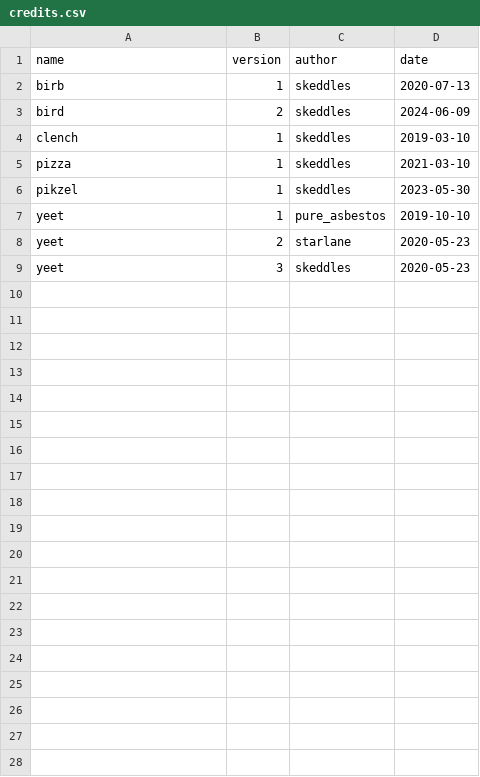
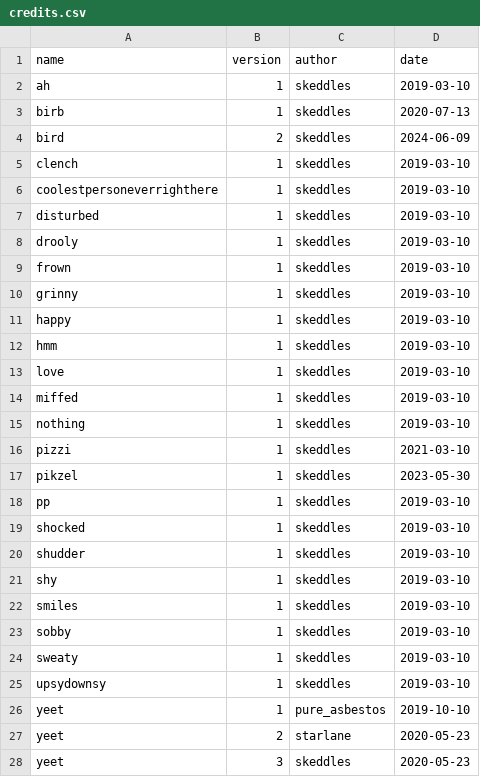
Before and after one commit to lospec/emoji-archive, a CSV file: credits.csv, drawn as a sheet.

```diff
--- a/credits.csv
+++ b/credits.csv
@@ -1,2 +1,3 @@
 name,version,author,date
+ah,1,skeddles,2019-03-10
 birb,1,skeddles,2020-07-13
@@ -4,4 +5,22 @@ bird,2,skeddles,2024-06-09
 clench,1,skeddles,2019-03-10
-pizza,1,skeddles,2021-03-10
+coolestpersoneverrighthere,1,skeddles,2019-03-10
+disturbed,1,skeddles,2019-03-10
+drooly,1,skeddles,2019-03-10
+frown,1,skeddles,2019-03-10
+grinny,1,skeddles,2019-03-10
+happy,1,skeddles,2019-03-10
+hmm,1,skeddles,2019-03-10
+love,1,skeddles,2019-03-10
+miffed,1,skeddles,2019-03-10
+nothing,1,skeddles,2019-03-10
+pizzi,1,skeddles,2021-03-10
 pikzel,1,skeddles,2023-05-30
+pp,1,skeddles,2019-03-10
+shocked,1,skeddles,2019-03-10
+shudder,1,skeddles,2019-03-10
+shy,1,skeddles,2019-03-10
+smiles,1,skeddles,2019-03-10
+sobby,1,skeddles,2019-03-10
+sweaty,1,skeddles,2019-03-10
+upsydownsy,1,skeddles,2019-03-10
 yeet,1,pure_asbestos,2019-10-10
```
Also changed, not shown: 20 other files.
